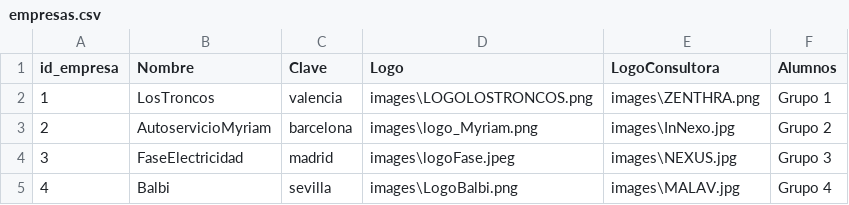
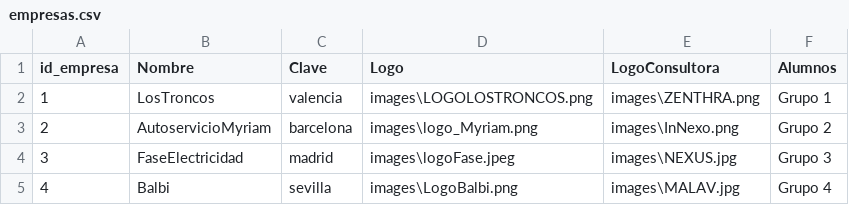
Before and after one commit to guille2506/final, a CSV file: csvfiles/empresas.csv, drawn as a sheet.

Commit message:
Correccion de palabras en csv1 y cambio de fondo logo.

```diff
--- a/csvfiles/empresas.csv
+++ b/csvfiles/empresas.csv
@@ -2,3 +2,3 @@ id_empresa,Nombre,Clave,Logo,LogoConsultora,Alumnos
 1,LosTroncos,valencia,images\LOGOLOSTRONCOS.png,images\ZENTHRA.png,Grupo 1
-2,AutoservicioMyriam,barcelona,images\logo_Myriam.png,images\InNexo.jpg,Grupo 2
+2,AutoservicioMyriam,barcelona,images\logo_Myriam.png,images\InNexo.png,Grupo 2
 3,FaseElectricidad,madrid,images\logoFase.jpeg,images\NEXUS.jpg,Grupo 3
```
Also changed, not shown: 4 other files.
